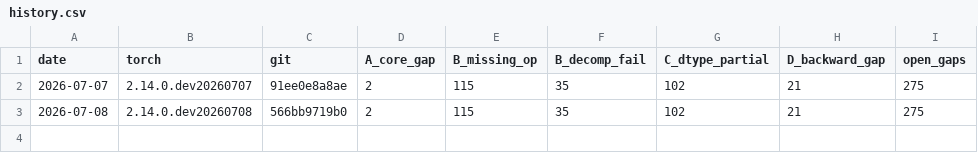
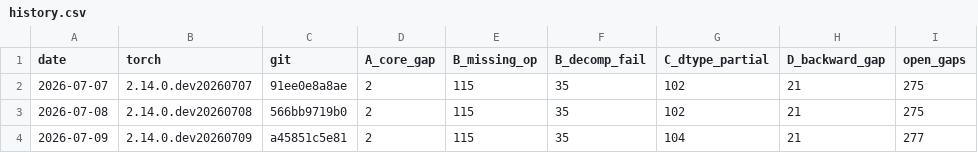
Before and after one commit to jhavukainen/mps-coverage, a CSV file: history.csv, drawn as a sheet.

```diff
--- a/history.csv
+++ b/history.csv
@@ -3 +3,2 @@ date,torch,git,A_core_gap,B_missing_op,B_decomp_fail,C_dtype_partial,D_backward_
 2026-07-08,2.14.0.dev20260708,566bb9719b0,2,115,35,102,21,275
+2026-07-09,2.14.0.dev20260709,a45851c5e81,2,115,35,104,21,277
```
Also changed, not shown: 2 other files.
